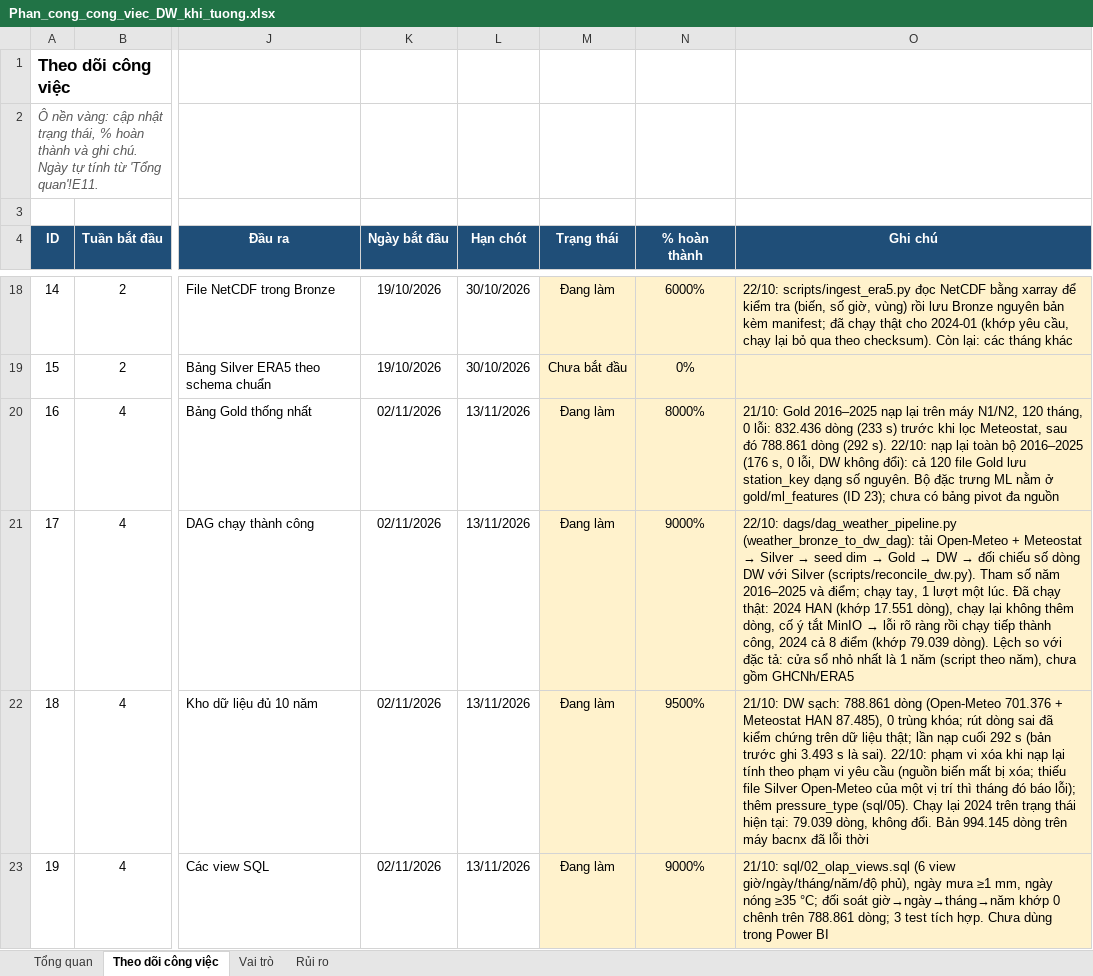
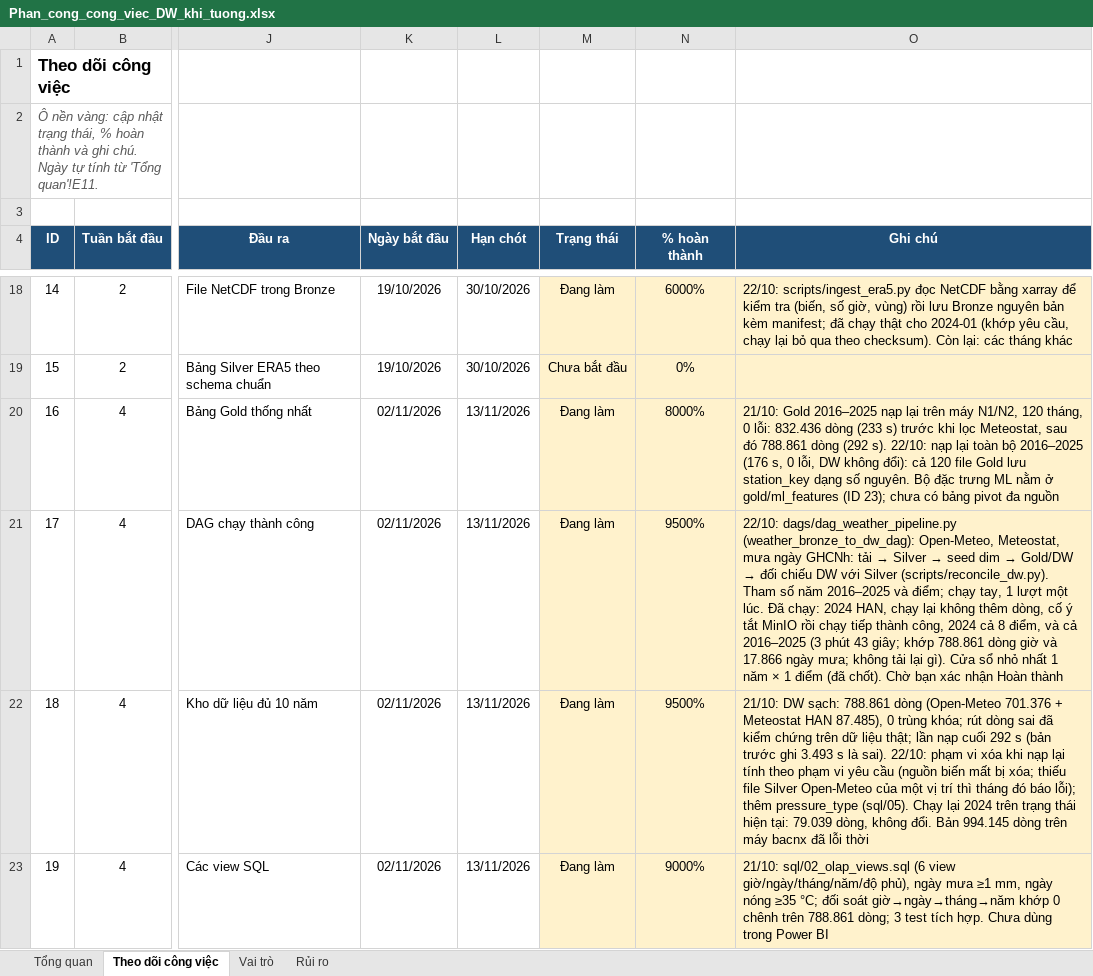
Before and after one commit to congdtptit/vietnam-weather-data-warehouse, an Excel workbook: Phan_cong_cong_viec_DW_khi_tuong.xlsx, sheet Theo dõi công việc, drawn as a sheet; only a part is shown, gaps mark what is left out; values as stored, in another font and other column widths than the file's, no borders; charts and pictures and conditional formats not drawn; the diff names each change by its address in the sheet, - before the commit and + after, or states it on an @@ line.

```diff
--- a/Phan_cong_cong_viec_DW_khi_tuong.xlsx (sheet Theo dõi công việc)
+++ b/Phan_cong_cong_viec_DW_khi_tuong.xlsx (sheet Theo dõi công việc)
-N21 (% hoàn thành): 9000%
+N21 (% hoàn thành): 9500%
@@ O21 (Ghi chú): …dags/dag_weather_pipeline.py (weather_bronze_to_dw_dag): tải Open-Meteo + Meteostat → Silver → seed dim → Gold → DW → đối chiếu số dòng DW với Silver (scripts/reconcile_dw.py). Tham số năm 2016–2025 và điểm; chạy tay, 1 lượt một lúc. Đã chạy thật: 2024 HAN (khớp 17.551 dòng), chạy lại không thêm dòng, cố ý tắt MinIO → lỗi rõ ràng rồi chạy tiếp thành công, 2024 cả 8 điểm (khớp 79.039 dòng). Lệch so với đặc tả: cửa sổ nhỏ nhất là 1 năm (script theo năm), chưa gồm GHCNh/ERA5 → …dags/dag_weather_pipeline.py (weather_bronze_to_dw_dag): Open-Meteo, Meteostat, mưa ngày GHCNh: tải → Silver → seed dim → Gold/DW → đối chiếu DW với Silver (scripts/reconcile_dw.py). Tham số năm 2016–2025 và điểm; chạy tay, 1 lượt một lúc. Đã chạy: 2024 HAN, chạy lại không thêm dòng, cố ý tắt MinIO rồi chạy tiếp thành công, 2024 cả 8 điểm, và cả 2016–2025 (3 phút 43 giây; khớp 788.861 dòng giờ và 17.866 ngày mưa; không tải lại gì). Cửa sổ nhỏ nhất 1 năm × 1 điểm (đã chốt). Chờ bạn xác nhận Hoàn thành @@
```
Also changed, not shown: 13 other files.
